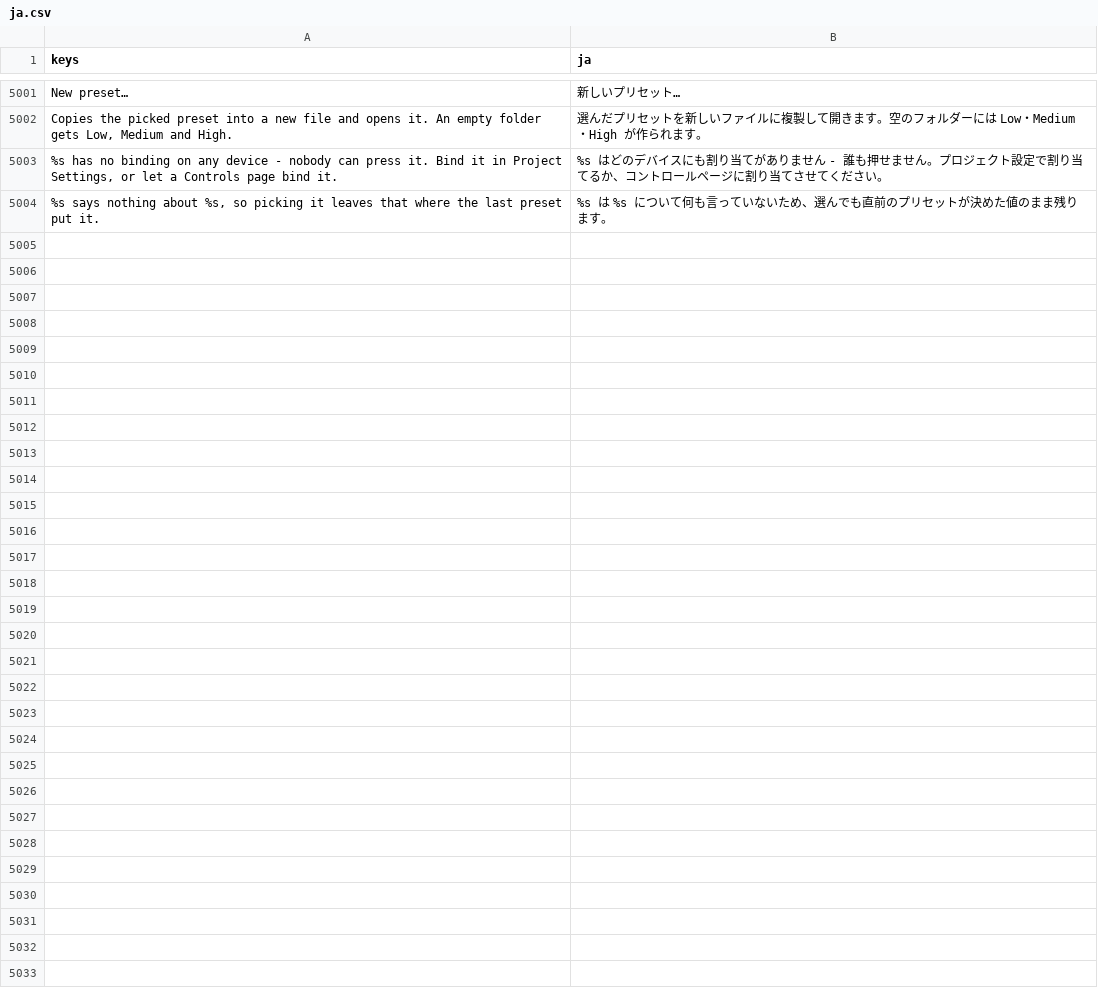
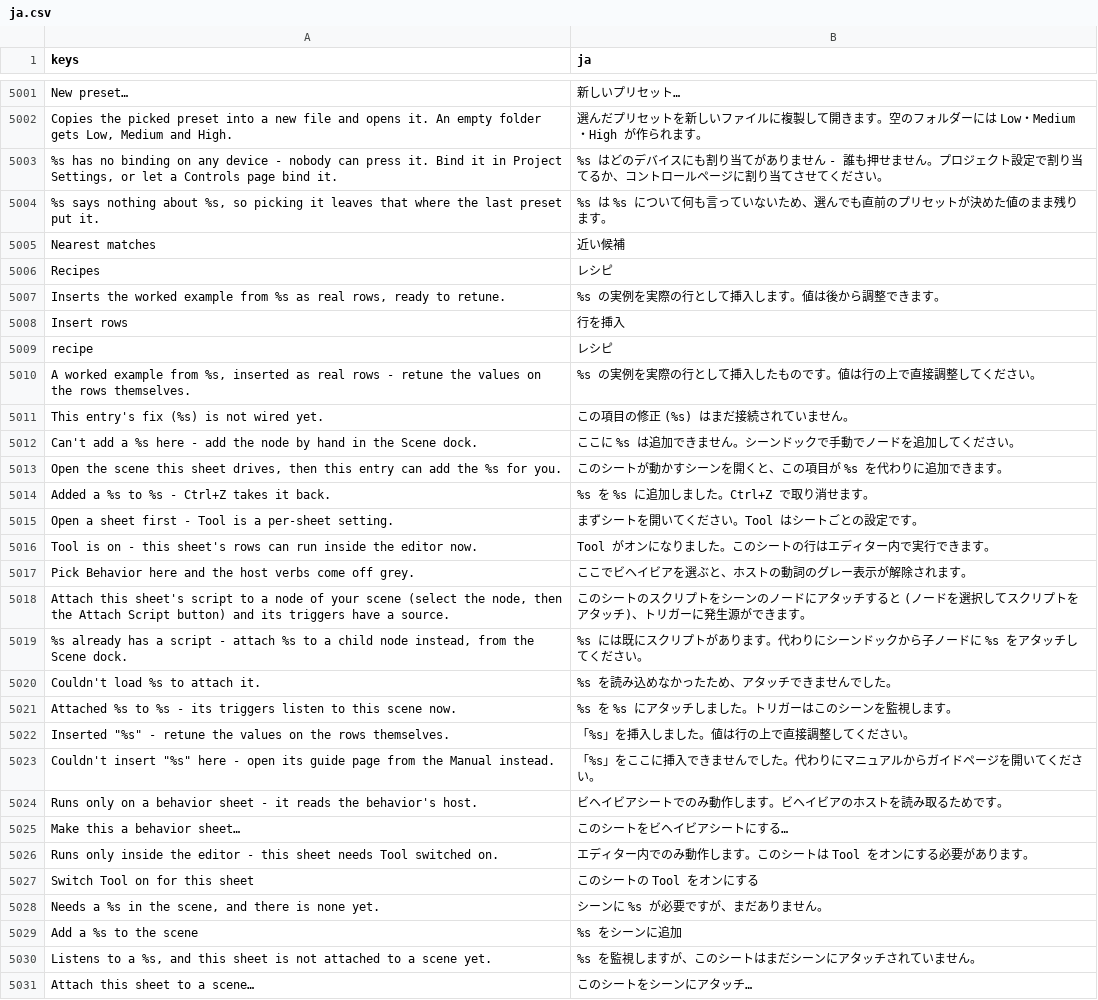
Before and after one commit to SalmanShhh/Godot-EventSheet-Visual-Scripting, a CSV file: addons/eventsheet/translations/ja.csv, drawn as a sheet; only a part is shown, gaps mark what is left out.

```diff
--- a/addons/eventsheet/translations/ja.csv
+++ b/addons/eventsheet/translations/ja.csv
@@ -5028 +5028,28 @@ New preset…,新しいプリセット…
 "%s says nothing about %s, so picking it leaves that where the last preset put it.",%s は %s について何も言っていないため、選んでも直前のプリセットが決めた値のまま残ります。
+Nearest matches,近い候補
+Recipes,レシピ
+"Inserts the worked example from %s as real rows, ready to retune.",%s の実例を実際の行として挿入します。値は後から調整できます。
+Insert rows,行を挿入
+recipe,レシピ
+"A worked example from %s, inserted as real rows - retune the values on the rows themselves.",%s の実例を実際の行として挿入したものです。値は行の上で直接調整してください。
+This entry's fix (%s) is not wired yet.,この項目の修正 (%s) はまだ接続されていません。
+Can't add a %s here - add the node by hand in the Scene dock.,ここに %s は追加できません。シーンドックで手動でノードを追加してください。
+"Open the scene this sheet drives, then this entry can add the %s for you.",このシートが動かすシーンを開くと、この項目が %s を代わりに追加できます。
+Added a %s to %s - Ctrl+Z takes it back.,%s を %s に追加しました。Ctrl+Z で取り消せます。
+Open a sheet first - Tool is a per-sheet setting.,まずシートを開いてください。Tool はシートごとの設定です。
+Tool is on - this sheet's rows can run inside the editor now.,Tool がオンになりました。このシートの行はエディター内で実行できます。
+Pick Behavior here and the host verbs come off grey.,ここでビヘイビアを選ぶと、ホストの動詞のグレー表示が解除されます。
+"Attach this sheet's script to a node of your scene (select the node, then the Attach Script button) and its triggers have a source.",このシートのスクリプトをシーンのノードにアタッチすると (ノードを選択してスクリプトをアタッチ)、トリガーに発生源ができます。
+"%s already has a script - attach %s to a child node instead, from the Scene dock.",%s には既にスクリプトがあります。代わりにシーンドックから子ノードに %s をアタッチしてください。
+Couldn't load %s to attach it.,%s を読み込めなかったため、アタッチできませんでした。
+Attached %s to %s - its triggers listen to this scene now.,%s を %s にアタッチしました。トリガーはこのシーンを監視します。
+"Inserted ""%s"" - retune the values on the rows themselves.",「%s」を挿入しました。値は行の上で直接調整してください。
+"Couldn't insert ""%s"" here - open its guide page from the Manual instead.",「%s」をここに挿入できませんでした。代わりにマニュアルからガイドページを開いてください。
+Runs only on a behavior sheet - it reads the behavior's host.,ビヘイビアシートでのみ動作します。ビヘイビアのホストを読み取るためです。
+Make this a behavior sheet…,このシートをビヘイビアシートにする…
+Runs only inside the editor - this sheet needs Tool switched on.,エディター内でのみ動作します。このシートは Tool をオンにする必要があります。
+Switch Tool on for this sheet,このシートの Tool をオンにする
+"Needs a %s in the scene, and there is none yet.",シーンに %s が必要ですが、まだありません。
+Add a %s to the scene,%s をシーンに追加
+"Listens to a %s, and this sheet is not attached to a scene yet.",%s を監視しますが、このシートはまだシーンにアタッチされていません。
+Attach this sheet to a scene…,このシートをシーンにアタッチ…
```
Also changed, not shown: addons/eventsheet/translations/de.csv, addons/eventsheet/translations/es.csv, 14 other files.
